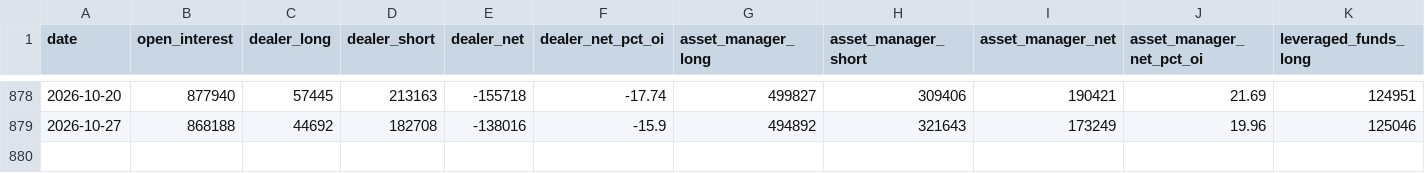
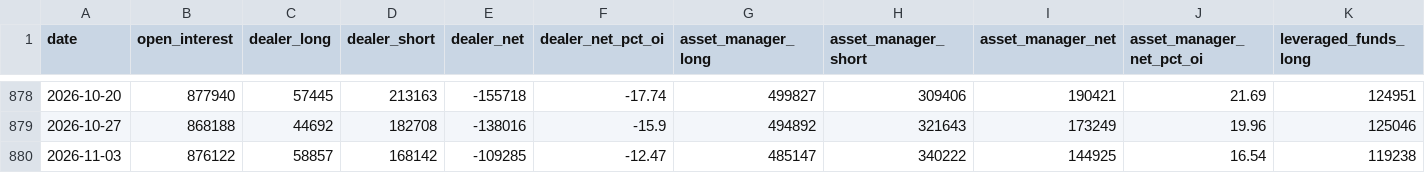
Before and after one commit to ForexiaPro/cot-data, a CSV file: data/tff/EUR.csv, drawn as a sheet; only a part is shown, gaps mark what is left out; rows hold the shown columns only; the diff names each change by its address in the sheet, - before the commit and + after, or states it on an @@ line.

Commit message:
COT report of 2026-11-03

```diff
--- a/data/tff/EUR.csv
+++ b/data/tff/EUR.csv
+row 880: 2026-11-03 | 876122 | 58857 | 168142 | -109285 | -12.47 | 485147 | 340222 | 144925 | 16.54 | 119238
```
Also changed, not shown: data/tff/AUD.csv, data/tff/CAD.csv, 37 other files.
